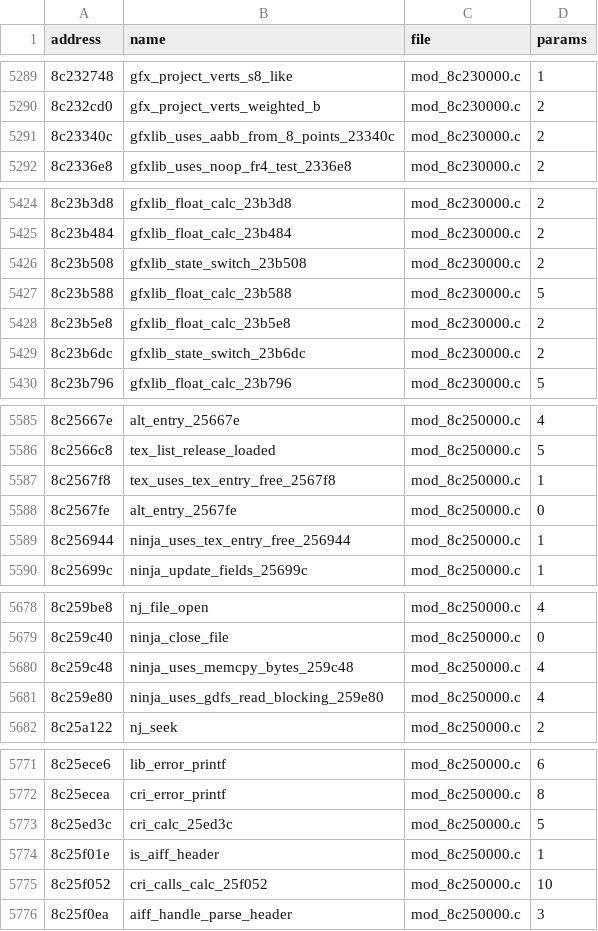
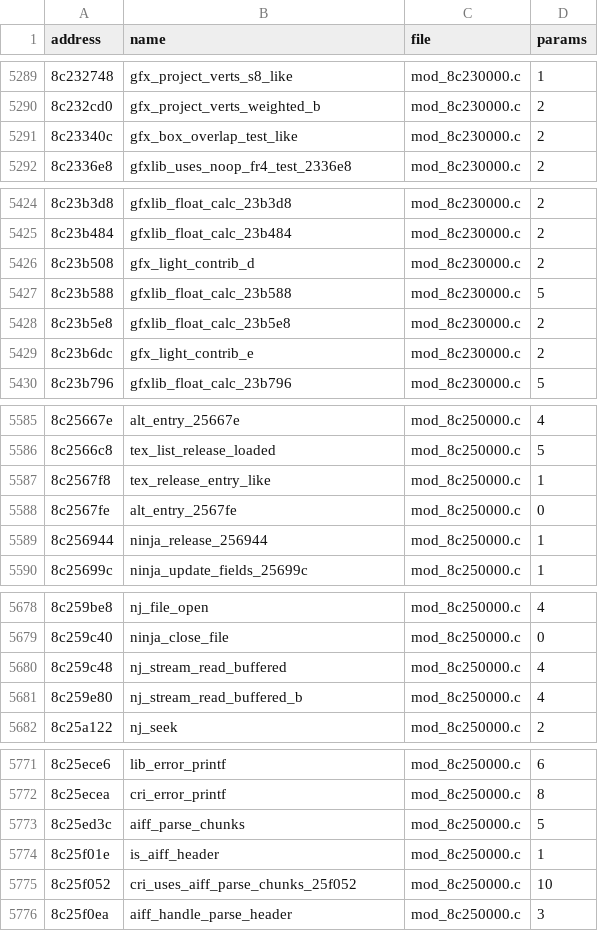
Before and after one commit to quatric/seaman-decomp, a TSV file: decomp/functions.tsv, drawn as a sheet; only a part is shown, gaps mark what is left out; the diff covers the shown part only.

Commit message:
Name ADX, Ninja file, debug font and lighting functions
4,082 precise names, 2,265 behaviour names, 0 area names.

```diff
--- a/decomp/functions.tsv
+++ b/decomp/functions.tsv
@@ -5290,3 +5290,3 @@ address	name	file	params
 8c232cd0	gfx_project_verts_weighted_b	mod_8c230000.c	2
-8c23340c	gfxlib_uses_aabb_from_8_points_23340c	mod_8c230000.c	2
+8c23340c	gfx_box_overlap_test_like	mod_8c230000.c	2
 8c2336e8	gfxlib_uses_noop_fr4_test_2336e8	mod_8c230000.c	2
@@ -5425,6 +5425,6 @@ address	name	file	params
 8c23b484	gfxlib_float_calc_23b484	mod_8c230000.c	2
-8c23b508	gfxlib_state_switch_23b508	mod_8c230000.c	2
+8c23b508	gfx_light_contrib_d	mod_8c230000.c	2
 8c23b588	gfxlib_float_calc_23b588	mod_8c230000.c	5
 8c23b5e8	gfxlib_float_calc_23b5e8	mod_8c230000.c	2
-8c23b6dc	gfxlib_state_switch_23b6dc	mod_8c230000.c	2
+8c23b6dc	gfx_light_contrib_e	mod_8c230000.c	2
 8c23b796	gfxlib_float_calc_23b796	mod_8c230000.c	5
@@ -5586,5 +5586,5 @@ address	name	file	params
 8c2566c8	tex_list_release_loaded	mod_8c250000.c	5
-8c2567f8	tex_uses_tex_entry_free_2567f8	mod_8c250000.c	1
+8c2567f8	tex_release_entry_like	mod_8c250000.c	1
 8c2567fe	alt_entry_2567fe	mod_8c250000.c	0
-8c256944	ninja_uses_tex_entry_free_256944	mod_8c250000.c	1
+8c256944	ninja_release_256944	mod_8c250000.c	1
 8c25699c	ninja_update_fields_25699c	mod_8c250000.c	1
@@ -5679,4 +5679,4 @@ address	name	file	params
 8c259c40	ninja_close_file	mod_8c250000.c	0
-8c259c48	ninja_uses_memcpy_bytes_259c48	mod_8c250000.c	4
-8c259e80	ninja_uses_gdfs_read_blocking_259e80	mod_8c250000.c	4
+8c259c48	nj_stream_read_buffered	mod_8c250000.c	4
+8c259e80	nj_stream_read_buffered_b	mod_8c250000.c	4
 8c25a122	nj_seek	mod_8c250000.c	2
@@ -5772,5 +5772,5 @@ address	name	file	params
 8c25ecea	cri_error_printf	mod_8c250000.c	8
-8c25ed3c	cri_calc_25ed3c	mod_8c250000.c	5
+8c25ed3c	aiff_parse_chunks	mod_8c250000.c	5
 8c25f01e	is_aiff_header	mod_8c250000.c	1
-8c25f052	cri_calls_calc_25f052	mod_8c250000.c	10
+8c25f052	cri_uses_aiff_parse_chunks_25f052	mod_8c250000.c	10
 8c25f0ea	aiff_handle_parse_header	mod_8c250000.c	3
```
Also changed, not shown: 20 edited cells elsewhere in this file, tools/readable_names.tsv, 10 other files.
